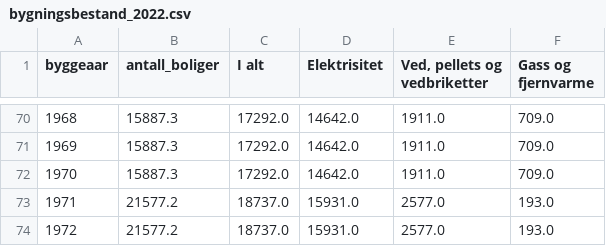
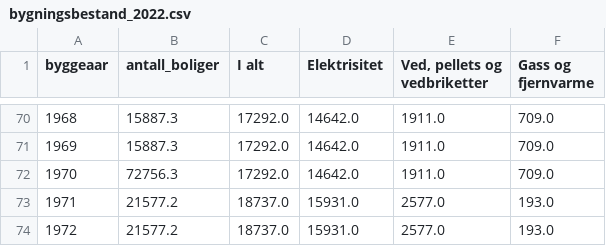
Before and after one commit to andre-hegre/Beregninger_Scenariomodell, a CSV file: data/bygningsbestand_2022.csv, drawn as a sheet; only a part is shown, gaps mark what is left out.

```diff
--- a/data/bygningsbestand_2022.csv
+++ b/data/bygningsbestand_2022.csv
@@ -71,3 +71,3 @@ byggeaar,antall_boliger,I alt,Elektrisitet,"Ved, pellets og vedbriketter",Gass o
 1969,15887.3,17292.0,14642.0,1911.0,709.0
-1970,15887.3,17292.0,14642.0,1911.0,709.0
+1970,72756.3,17292.0,14642.0,1911.0,709.0
 1971,21577.2,18737.0,15931.0,2577.0,193.0
```
Also changed, not shown: 1 other file.
